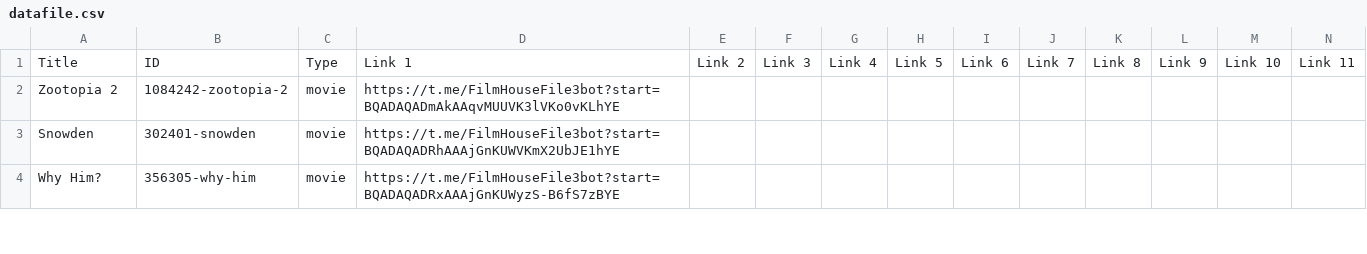
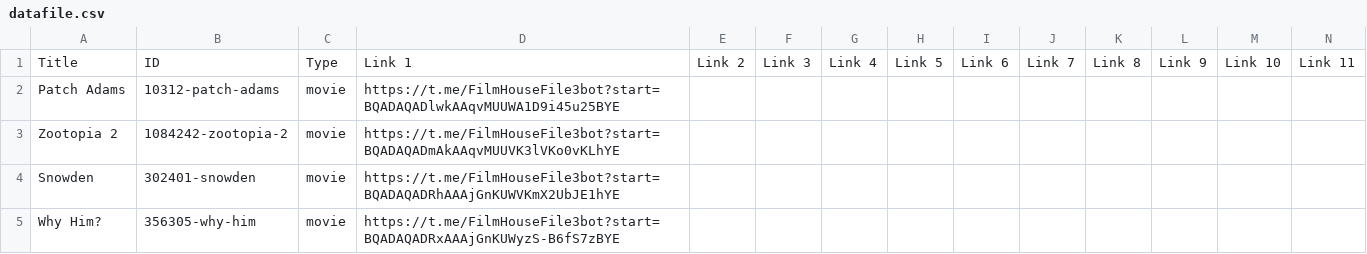
Before and after one commit to dans123456/filmhouse, a CSV file: MOVIE/Data/datafile.csv, drawn as a sheet; only a part is shown; rows hold the shown columns only; the diff names each change by its address in the sheet, - before the commit and + after, or states it on an @@ line.

Commit message:
Auto-update catalog (datafile.csv) on request fulfill: Patch Adams (720p Quality)

```diff
--- a/MOVIE/Data/datafile.csv
+++ b/MOVIE/Data/datafile.csv
+row 2: Patch Adams | 10312-patch-adams | movie | https://t.me/FilmHouseFile3bot?start=BQADAQADlwkAAqvMUUWA1D9i45u25BYE
```
